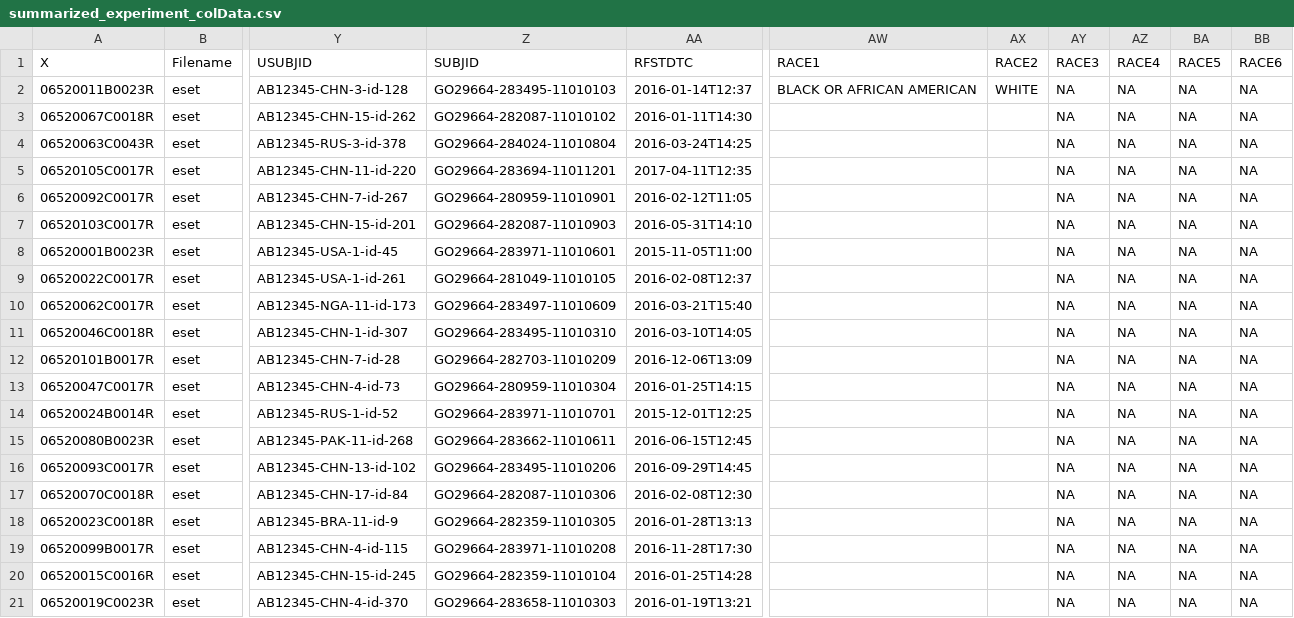
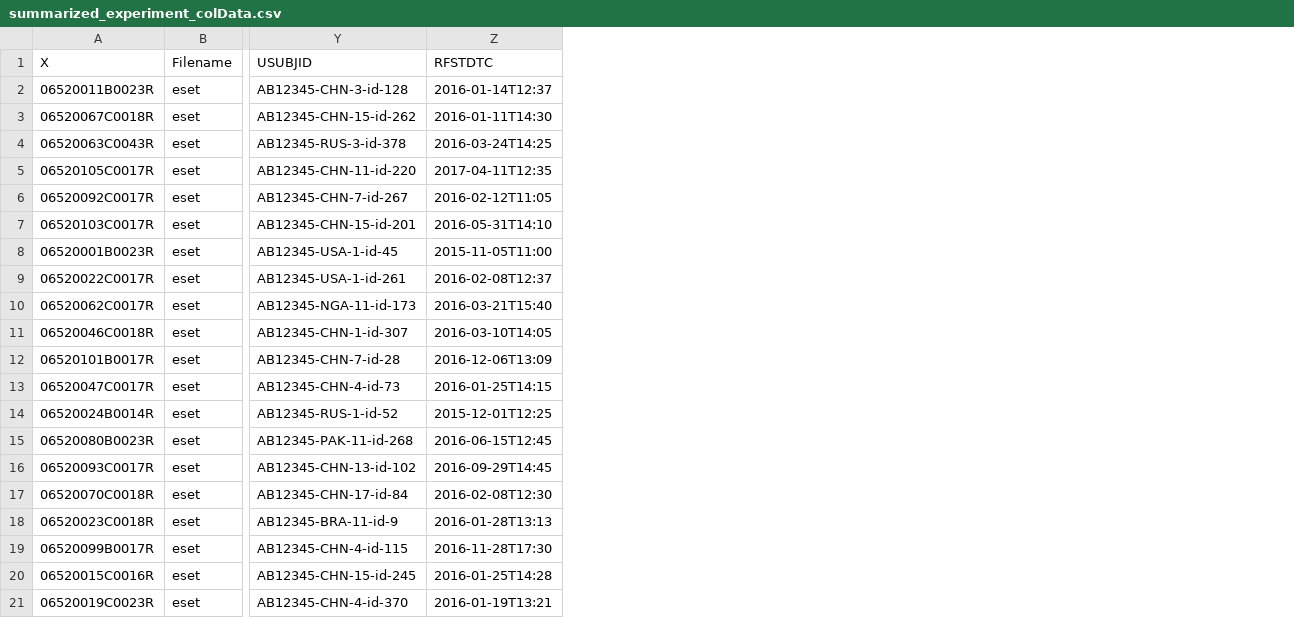
Before and after one commit to insightsengineering/hermes, a CSV file: data-raw/summarized_experiment_colData.csv, drawn as a sheet; only a part is shown, gaps mark what is left out; the diff names each change by its address in the sheet, - before the commit and + after, or states it on an @@ line.

Commit message:
delete SUBJID and supplementyry RACE columns

```diff
--- a/data-raw/summarized_experiment_colData.csv
+++ b/data-raw/summarized_experiment_colData.csv
-column Z (SUBJID), rows 2-21: GO29664-283495-11010103 | GO29664-282087-11010102 | GO29664-284024-11010804 | GO29664-283694-11011201 | GO29664-280959-11010901 | GO29664-282087-11010903 | GO29664-283971-11010601 | GO29664-281049-11010105 | GO29664-283497-11010609 | GO29664-283495-11010310 | GO29664-282703-11010209 | GO29664-280959-11010304 | GO29664-283971-11010701 | GO29664-283662-11010611 | GO29664-283495-11010206 | GO29664-282087-11010306 | GO29664-282359-11010305 | GO29664-283971-11010208 | GO29664-282359-11010104 | GO29664-283658-11010303
-column AW (RACE1), row 2: BLACK OR AFRICAN AMERICAN
-column AX (RACE2), row 2: WHITE
-column AY (RACE3), rows 2-21: all NA
-column AZ (RACE4), rows 2-21: all NA
-column BA (RACE5), rows 2-21: all NA
-column BB (RACE6), rows 2-21: all NA
```
Also changed, not shown: 5 other files.
